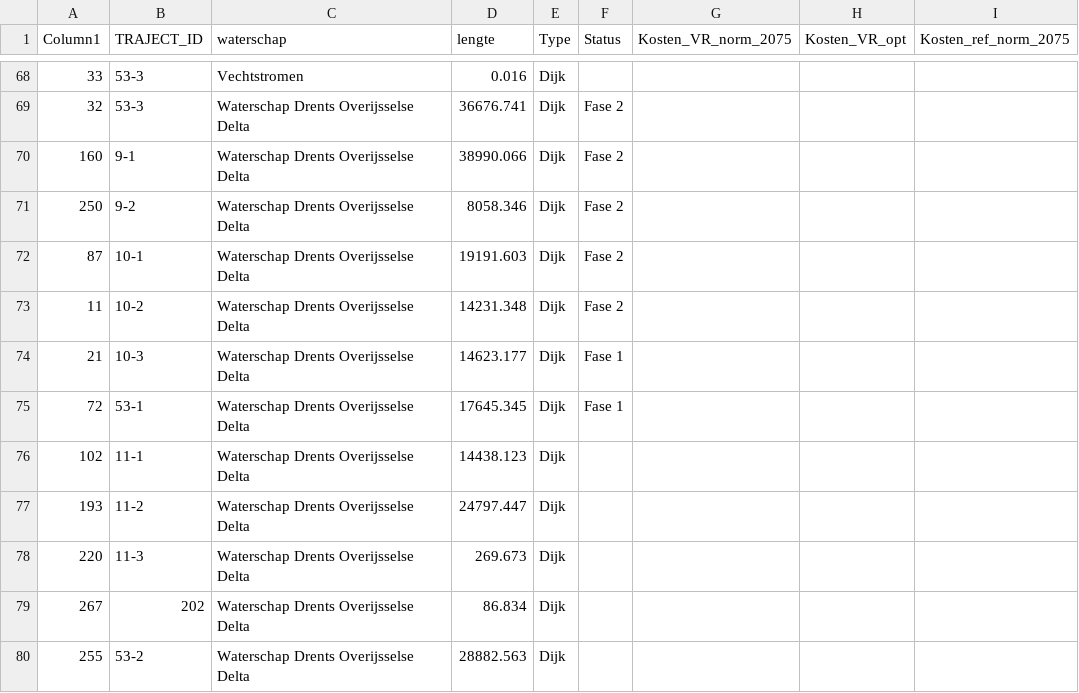
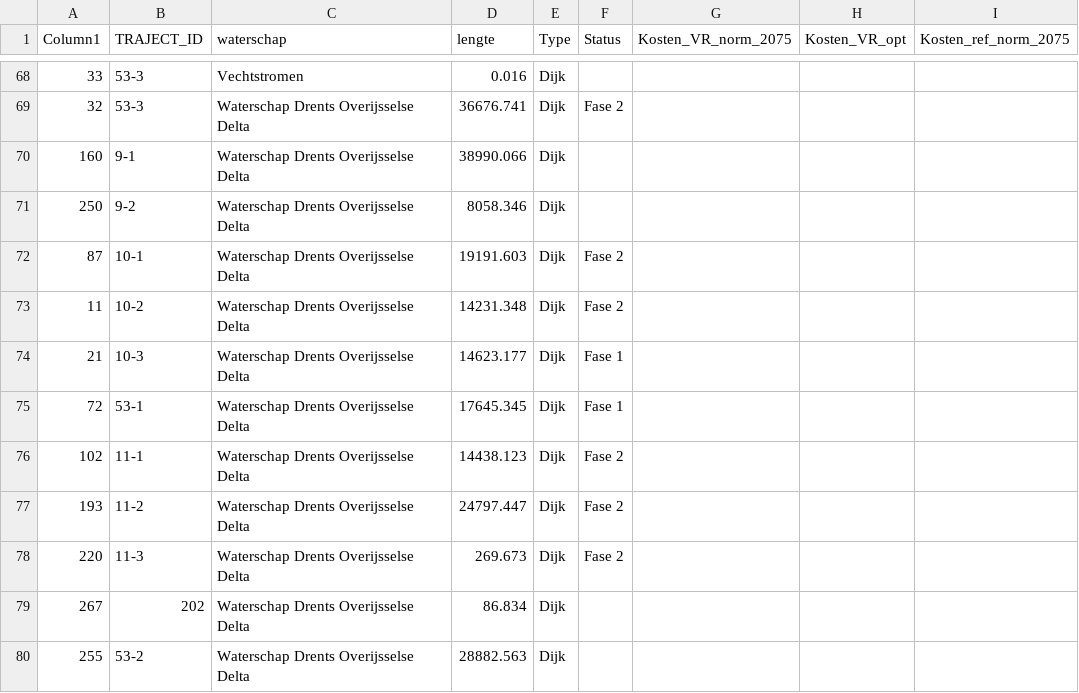
Before and after one commit to Deltares/VRSuiteUtils, a CSV file: postprocessing/trajecten_overzicht/trajecten.csv, drawn as a sheet; only a part is shown, gaps mark what is left out.

```diff
--- a/postprocessing/trajecten_overzicht/trajecten.csv
+++ b/postprocessing/trajecten_overzicht/trajecten.csv
@@ -69,4 +69,4 @@ Column1,TRAJECT_ID,waterschap,lengte,Type,Status,Kosten_VR_norm_2075,Kosten_VR_o
 32,53-3,Waterschap Drents Overijsselse Delta,36676.741,Dijk,Fase 2,,,
-160,9-1,Waterschap Drents Overijsselse Delta,38990.066,Dijk,Fase 2,,,
-250,9-2,Waterschap Drents Overijsselse Delta,8058.346,Dijk,Fase 2,,,
+160,9-1,Waterschap Drents Overijsselse Delta,38990.066,Dijk,,,,
+250,9-2,Waterschap Drents Overijsselse Delta,8058.346,Dijk,,,,
 87,10-1,Waterschap Drents Overijsselse Delta,19191.603,Dijk,Fase 2,,,
@@ -75,5 +75,5 @@ Column1,TRAJECT_ID,waterschap,lengte,Type,Status,Kosten_VR_norm_2075,Kosten_VR_o
 72,53-1,Waterschap Drents Overijsselse Delta,17645.345,Dijk,Fase 1,,,
-102,11-1,Waterschap Drents Overijsselse Delta,14438.123,Dijk,,,,
-193,11-2,Waterschap Drents Overijsselse Delta,24797.447,Dijk,,,,
-220,11-3,Waterschap Drents Overijsselse Delta,269.673,Dijk,,,,
+102,11-1,Waterschap Drents Overijsselse Delta,14438.123,Dijk,Fase 2,,,
+193,11-2,Waterschap Drents Overijsselse Delta,24797.447,Dijk,Fase 2,,,
+220,11-3,Waterschap Drents Overijsselse Delta,269.673,Dijk,Fase 2,,,
 267,202,Waterschap Drents Overijsselse Delta,86.834,Dijk,,,,
```
Also changed, not shown: 2 other files.
